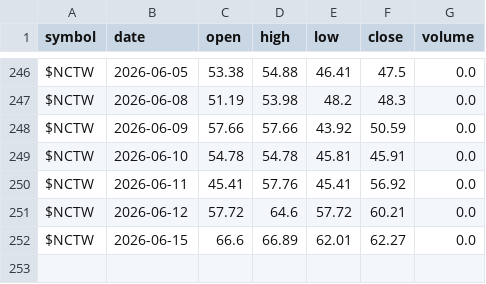
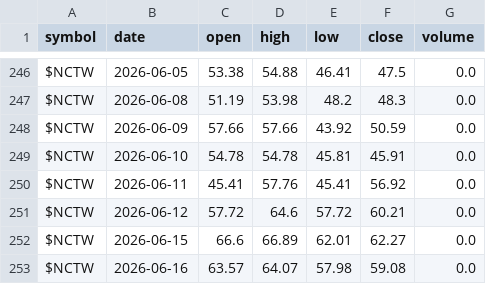
Before and after one commit to co-codin/algo-trading, a CSV file: historical_data/breadth/NCTW.csv, drawn as a sheet; only a part is shown, gaps mark what is left out; the diff names each change by its address in the sheet, - before the commit and + after, or states it on an @@ line.

```diff
--- a/historical_data/breadth/NCTW.csv
+++ b/historical_data/breadth/NCTW.csv
+row 253: $NCTW | 2026-06-16 | 63.57 | 64.07 | 57.98 | 59.08 | 0.0
```
Also changed, not shown: historical_data/breadth/NCFD.csv, historical_data/breadth/NCFI.csv, 12 other files.
